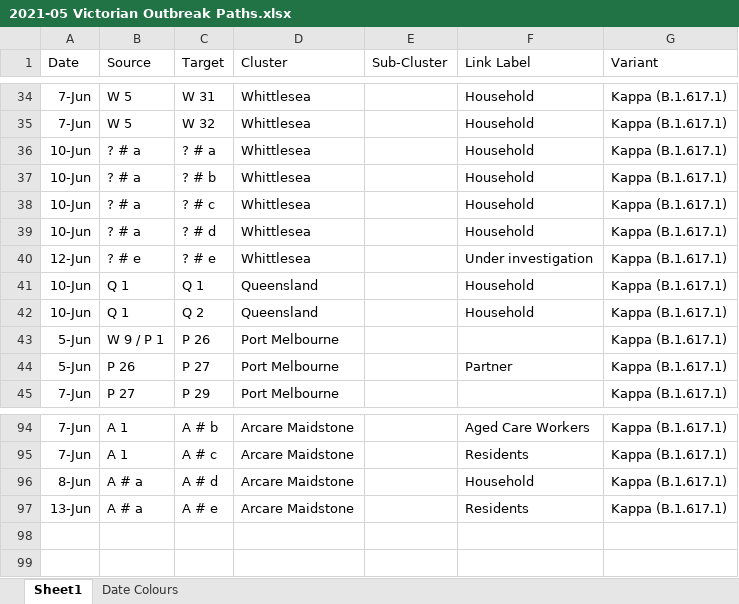
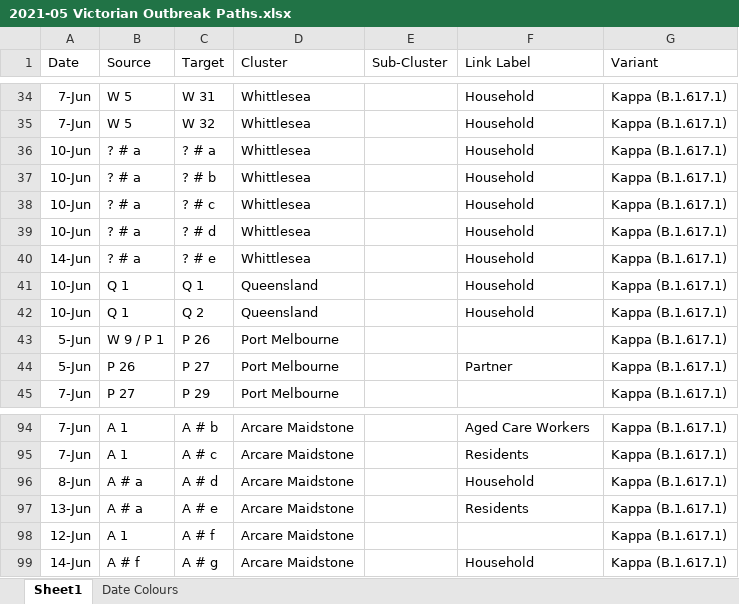
Before and after one commit to Mike-Honey/covid-19-outbreak-paths, an Excel workbook: 2021-05 Victorian Outbreak Paths.xlsx, sheet Sheet1, drawn as a sheet; only a part is shown, gaps mark what is left out; values as stored, in another font and other column widths than the file's, no borders; table styles not drawn; the diff names each change by its address in the sheet, - before the commit and + after, or states it on an @@ line.

```diff
--- a/2021-05 Victorian Outbreak Paths.xlsx (sheet Sheet1)
+++ b/2021-05 Victorian Outbreak Paths.xlsx (sheet Sheet1)
-A40 (Date): 12-Jun
+A40 (Date): 14-Jun
-B40 (Source): ? # e
+B40 (Source): ? # a
-F40 (Link Label): Under investigation
+F40 (Link Label): Household
+row 98: 12-Jun | A 1 | A # f | Arcare Maidstone |  |  | Kappa (B.1.617.1)
+row 99: 14-Jun | A # f | A # g | Arcare Maidstone |  | Household | Kappa (B.1.617.1)
```
Also changed, not shown: sheet Date Colours, 1 other file.
